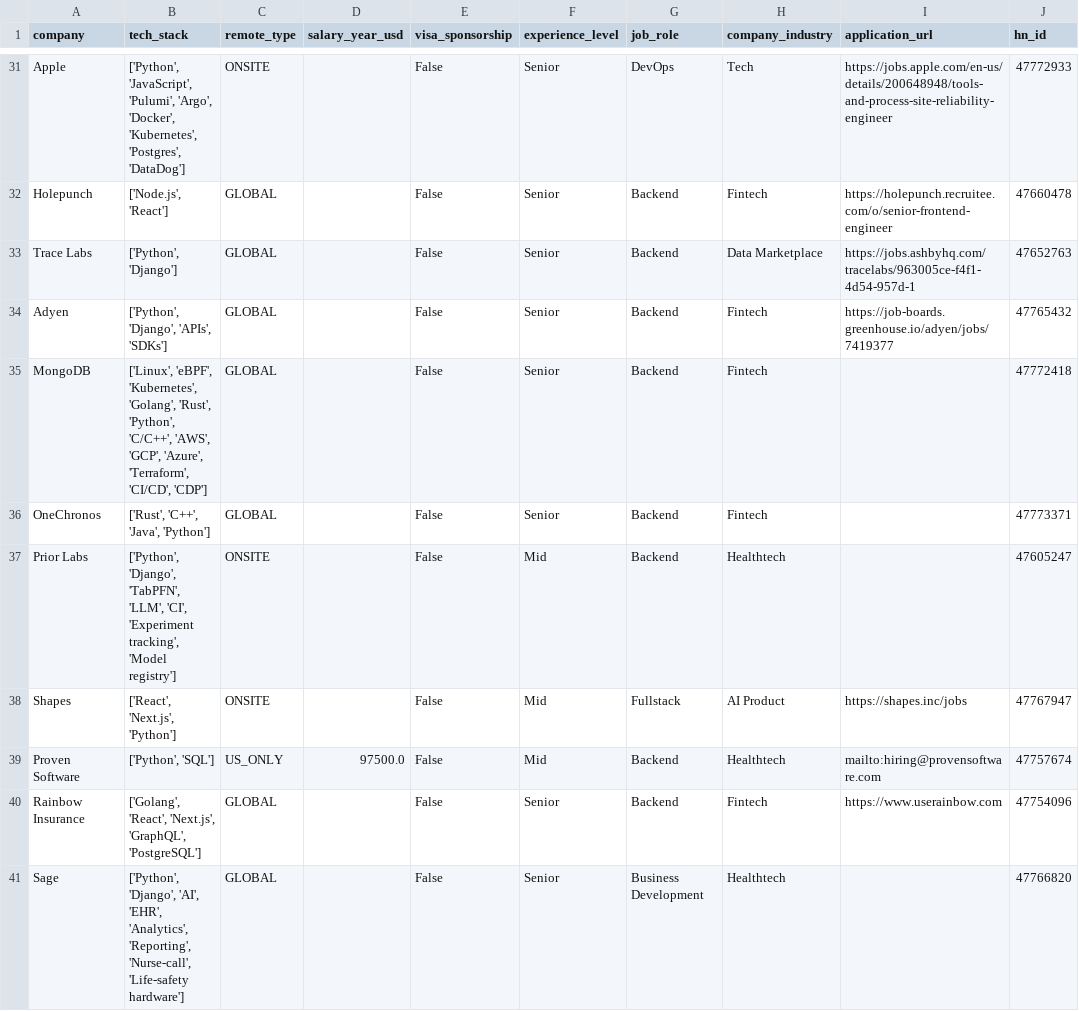
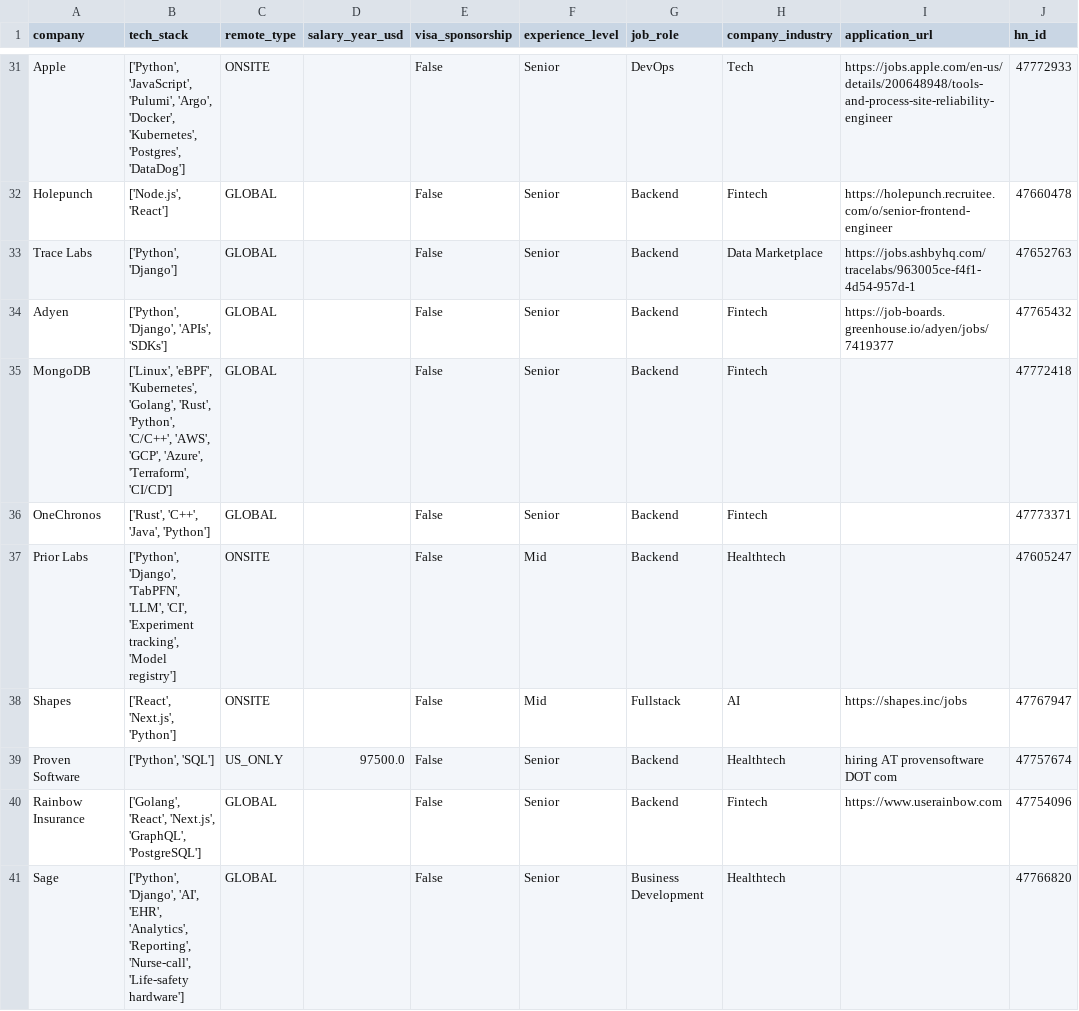
Before and after one commit to UniverseScripts/job-scrapper-ai, a CSV file: data/processed/jobs.csv, drawn as a sheet; only a part is shown, gaps mark what is left out; the diff covers the shown part only; the diff names each change by its address in the sheet, - before the commit and + after, or states it on an @@ line.

```diff
--- a/data/processed/jobs.csv
+++ b/data/processed/jobs.csv
-B35 (tech_stack): …'Azure', 'Terraform', 'CI/CD', 'CDP']
+B35 (tech_stack): …'Azure', 'Terraform', 'CI/CD']
-H38 (company_industry): AI Product
+H38 (company_industry): AI
-F39 (experience_level): Mid
+F39 (experience_level): Senior
-I39 (application_url): mailto:hiring@provensoftware.com
+I39 (application_url): hiring AT provensoftware DOT com
```
Also changed, not shown: 1 added row and 123 edited cells elsewhere in this file.
